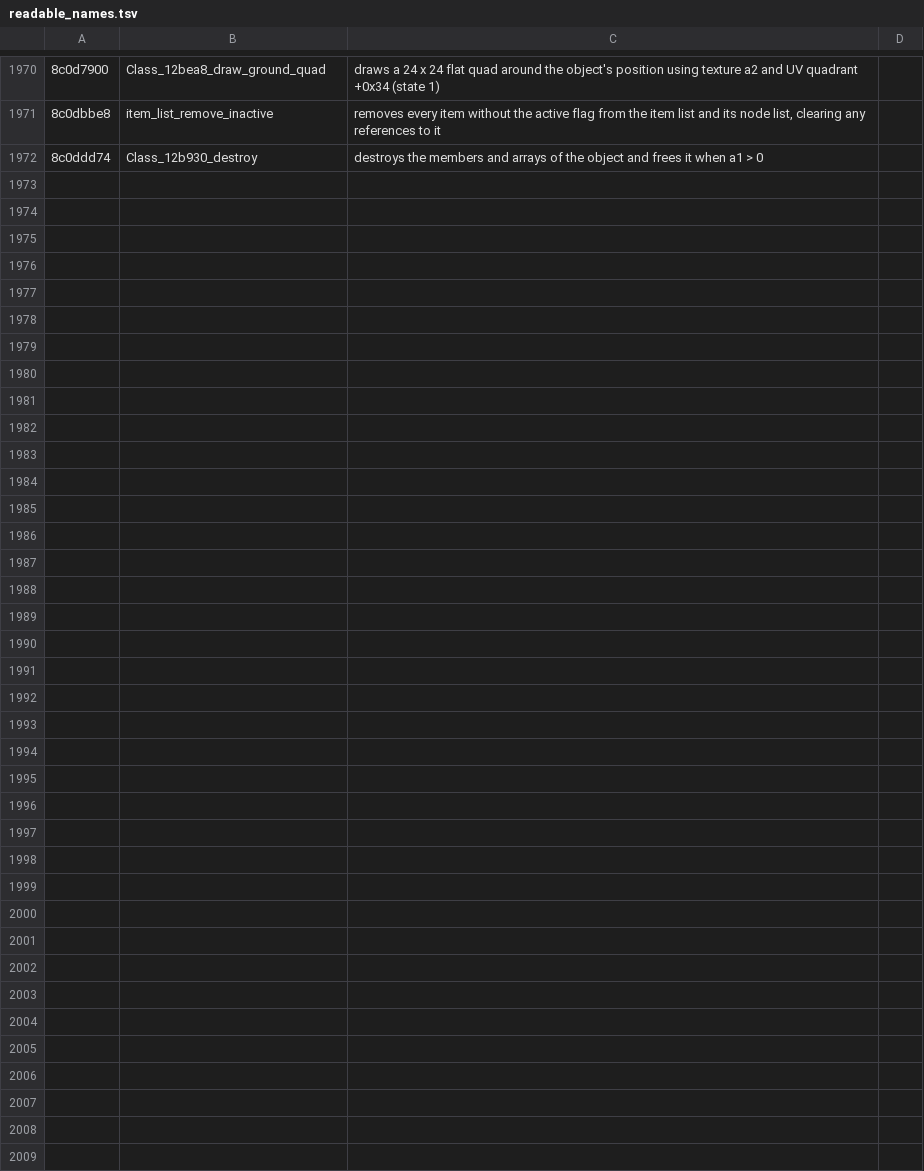
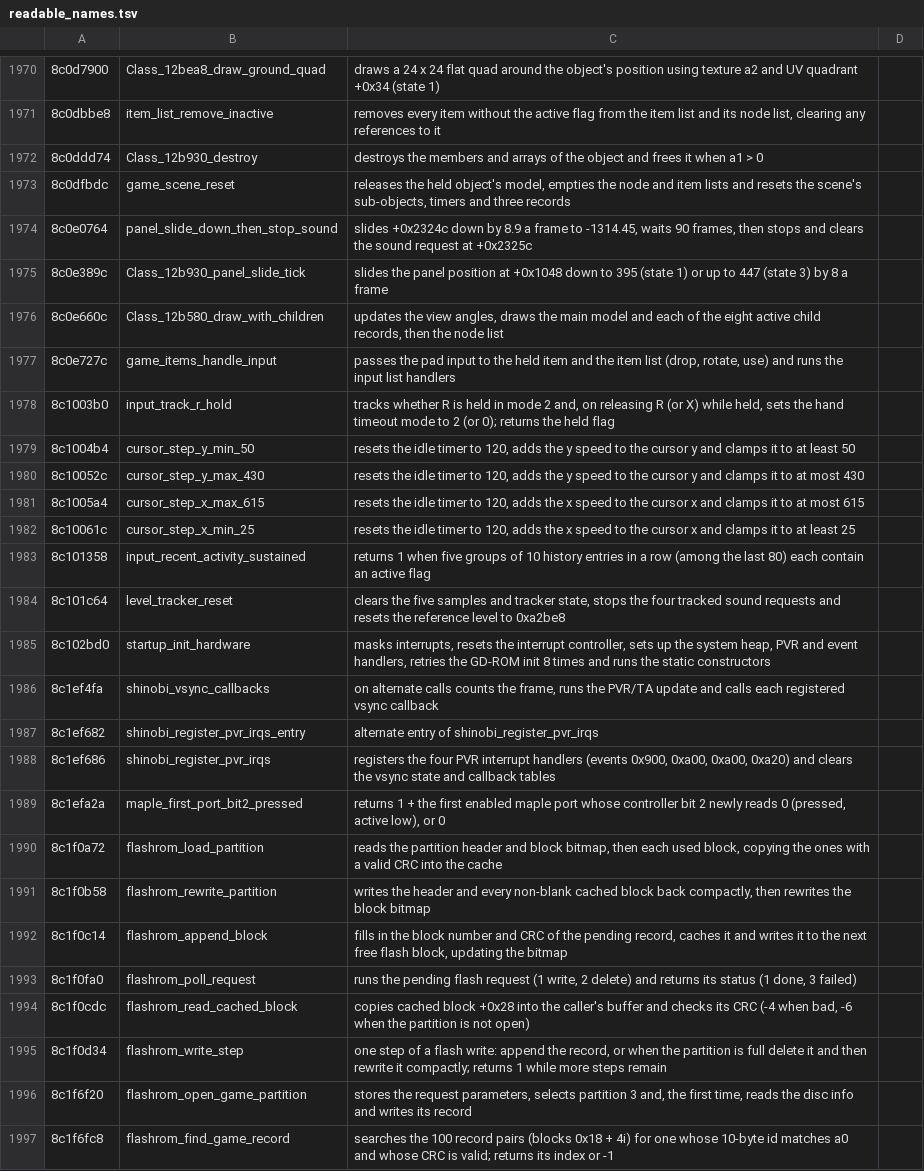
Before and after one commit to quatric/seaman-decomp, a TSV file: tools/readable_names.tsv, drawn as a sheet; only a part is shown, gaps mark what is left out; the diff names each change by its address in the sheet, - before the commit and + after, or states it on an @@ line.

Commit message:
Name flash ROM, cursor, startup and vsync helpers
3,596 precise names, 2,751 behaviour names, 0 area names.

```diff
--- a/tools/readable_names.tsv
+++ b/tools/readable_names.tsv
+row 1973: 8c0dfbdc | game_scene_reset | releases the held object's model, empties the node and item lists and resets the scene's sub-objects, timers and three records
+row 1974: 8c0e0764 | panel_slide_down_then_stop_sound | slides +0x2324c down by 8.9 a frame to -1314.45, waits 90 frames, then stops and clears the sound request at +0x2325c
+row 1975: 8c0e389c | Class_12b930_panel_slide_tick | slides the panel position at +0x1048 down to 395 (state 1) or up to 447 (state 3) by 8 a frame
+row 1976: 8c0e660c | Class_12b580_draw_with_children | updates the view angles, draws the main model and each of the eight active child records, then the node list
+row 1977: 8c0e727c | game_items_handle_input | passes the pad input to the held item and the item list (drop, rotate, use) and runs the input list handlers
+row 1978: 8c1003b0 | input_track_r_hold | tracks whether R is held in mode 2 and, on releasing R (or X) while held, sets the hand timeout mode to 2 (or 0); returns the held flag
+row 1979: 8c1004b4 | cursor_step_y_min_50 | resets the idle timer to 120, adds the y speed to the cursor y and clamps it to at least 50
+row 1980: 8c10052c | cursor_step_y_max_430 | resets the idle timer to 120, adds the y speed to the cursor y and clamps it to at most 430
+row 1981: 8c1005a4 | cursor_step_x_max_615 | resets the idle timer to 120, adds the x speed to the cursor x and clamps it to at most 615
+row 1982: 8c10061c | cursor_step_x_min_25 | resets the idle timer to 120, adds the x speed to the cursor x and clamps it to at least 25
+row 1983: 8c101358 | input_recent_activity_sustained | returns 1 when five groups of 10 history entries in a row (among the last 80) each contain an active flag
+row 1984: 8c101c64 | level_tracker_reset | clears the five samples and tracker state, stops the four tracked sound requests and resets the reference level to 0xa2be8
+row 1985: 8c102bd0 | startup_init_hardware | masks interrupts, resets the interrupt controller, sets up the system heap, PVR and event handlers, retries the GD-ROM init 8 times and runs the static constructors
+row 1986: 8c1ef4fa | shinobi_vsync_callbacks | on alternate calls counts the frame, runs the PVR/TA update and calls each registered vsync callback
+row 1987: 8c1ef682 | shinobi_register_pvr_irqs_entry | alternate entry of shinobi_register_pvr_irqs
+row 1988: 8c1ef686 | shinobi_register_pvr_irqs | registers the four PVR interrupt handlers (events 0x900, 0xa00, 0xa00, 0xa20) and clears the vsync state and callback tables
+row 1989: 8c1efa2a | maple_first_port_bit2_pressed | returns 1 + the first enabled maple port whose controller bit 2 newly reads 0 (pressed, active low), or 0
+row 1990: 8c1f0a72 | flashrom_load_partition | reads the partition header and block bitmap, then each used block, copying the ones with a valid CRC into the cache
+row 1991: 8c1f0b58 | flashrom_rewrite_partition | writes the header and every non-blank cached block back compactly, then rewrites the block bitmap
+row 1992: 8c1f0c14 | flashrom_append_block | fills in the block number and CRC of the pending record, caches it and writes it to the next free flash block, updating the bitmap
+row 1993: 8c1f0fa0 | flashrom_poll_request | runs the pending flash request (1 write, 2 delete) and returns its status (1 done, 3 failed)
+row 1994: 8c1f0cdc | flashrom_read_cached_block | copies cached block +0x28 into the caller's buffer and checks its CRC (-4 when bad, -6 when the partition is not open)
+row 1995: 8c1f0d34 | flashrom_write_step | one step of a flash write: append the record, or when the partition is full delete it and then rewrite it compactly; returns 1 while more steps remain
+row 1996: 8c1f6f20 | flashrom_open_game_partition | stores the request parameters, selects partition 3 and, the first time, reads the disc info and writes its record
+row 1997: 8c1f6fc8 | flashrom_find_game_record | searches the 100 record pairs (blocks 0x18 + 4i) for one whose 10-byte id matches a0 and whose CRC is valid; returns its index or -1
```
Also changed, not shown: decomp/functions.tsv, 17 other files.
